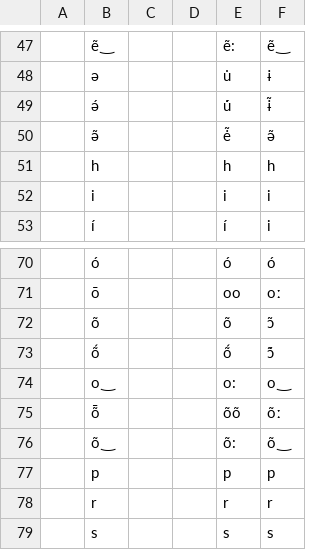
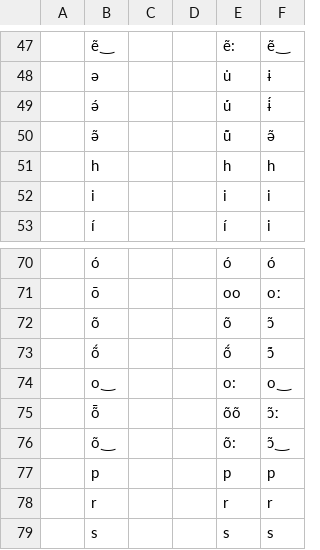
Before and after one commit to gederajeg/enolex, a TSV file: ortho/_15-kahler1987_profile-skeleton-ipa.tsv, drawn as a sheet; only a part is shown, gaps mark what is left out; the diff names each change by its address in the sheet, - before the commit and + after, or states it on an @@ line.

Commit message:
Update profile skeleton for IPA transliteration for Kähler (1987).

```diff
--- a/ortho/_15-kahler1987_profile-skeleton-ipa.tsv
+++ b/ortho/_15-kahler1987_profile-skeleton-ipa.tsv
-F49: ɨ̃
+F49: ɨ́
-E50: ė̃
+E50: u̇̃
-F75: õː
+F75: ɔ̃ː
-F76: õ͜
+F76: ɔ̃͜
```
